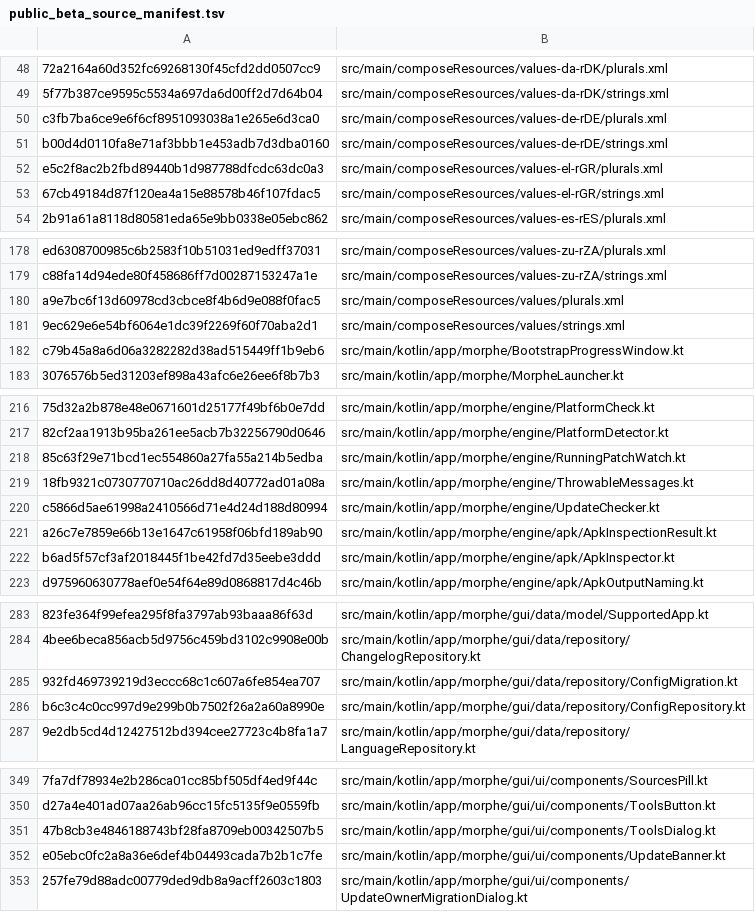
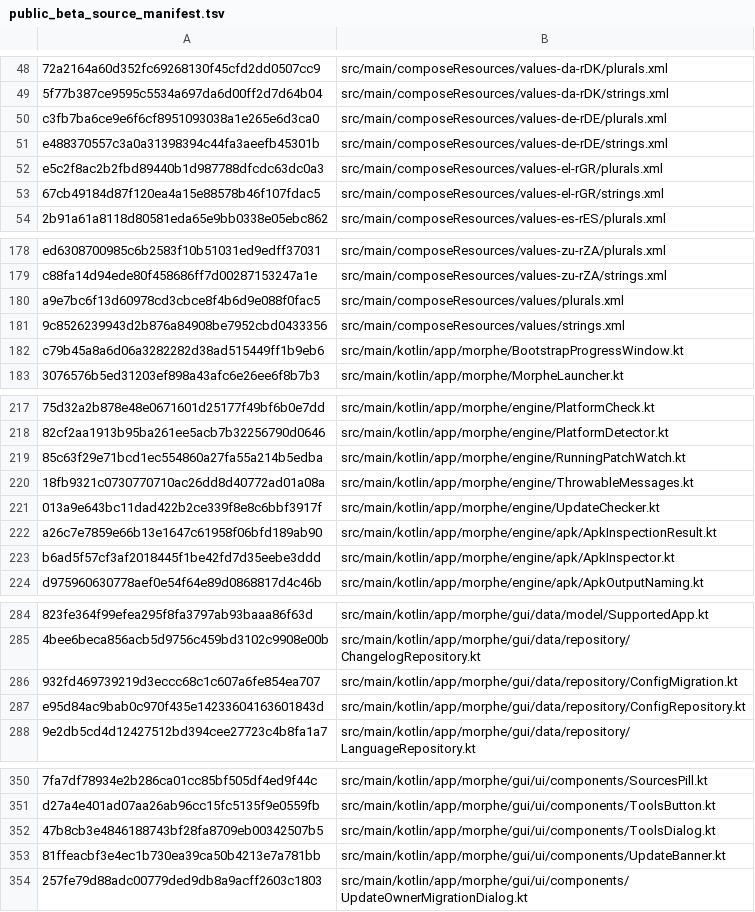
Before and after one commit to lxsdd/morphe-desktop-public, a TSV file: tools/public_beta_source_manifest.tsv, drawn as a sheet; only a part is shown, gaps mark what is left out; addresses are those after the commit; the diff covers the shown part only; the diff names each change by its address in the sheet, - before the commit and + after, or states it on an @@ line.

```diff
--- a/tools/public_beta_source_manifest.tsv
+++ b/tools/public_beta_source_manifest.tsv
-A51: b00d4d0110fa8e71af3bbb1e453adb7d3dba0160
+A51: e488370557c3a0a31398394c44fa3aeefb45301b
-A181: 9ec629e6e54bf6064e1dc39f2269f60f70aba2d1
+A181: 9c8526239943d2b876a84908be7952cbd0433356
-A221: c5866d5ae61998a2410566d71e4d24d188d80994
+A221: 013a9e643bc11dad422b2ce339f8e8c6bbf3917f
-A287: b6c3c4c0cc997d9e299b0b7502f26a2a60a8990e
+A287: e95d84ac9bab0c970f435e14233604163601843d
-A353: e05ebc0fc2a8a36e6def4b04493cada7b2b1c7fe
+A353: 81ffeacbf3e4ec1b730ea39ca50b4213e7a781bb
```
Also changed, not shown: 2 added rows and 7 edited cells elsewhere in this file, 15 other files.
